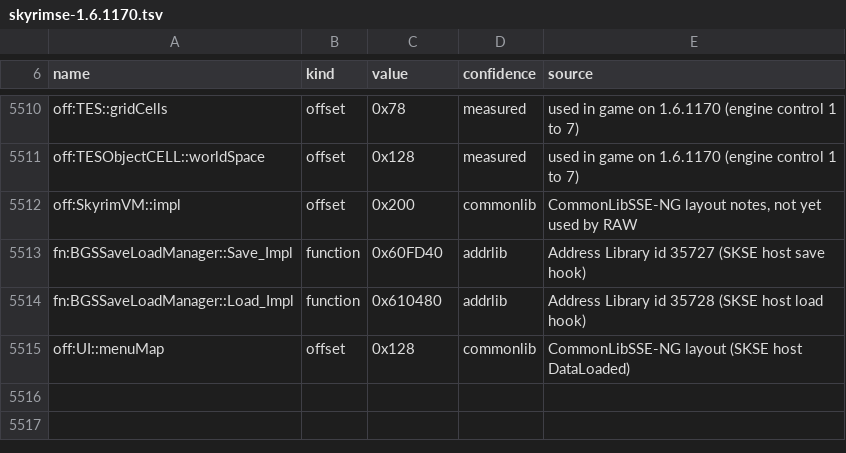
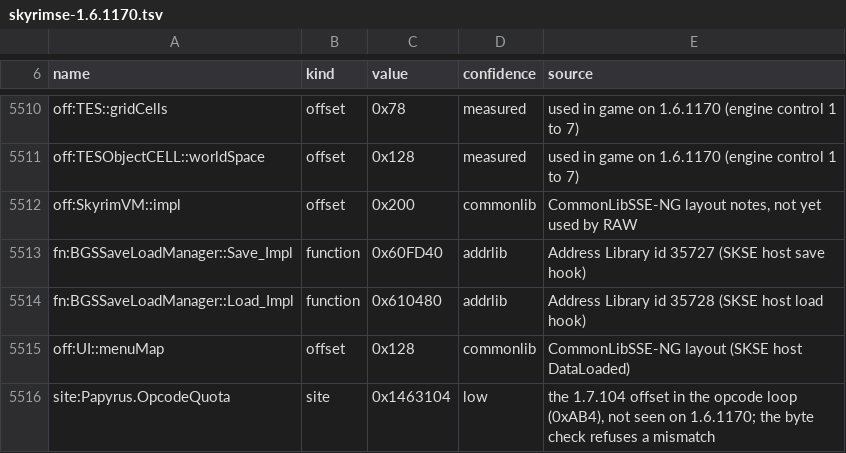
Before and after one commit to HarperZ9/raw, a TSV file: data/versions/skyrimse-1.6.1170.tsv, drawn as a sheet; only a part is shown, gaps mark what is left out; the diff names each change by its address in the sheet, - before the commit and + after, or states it on an @@ line.

```diff
--- a/data/versions/skyrimse-1.6.1170.tsv
+++ b/data/versions/skyrimse-1.6.1170.tsv
+row 5516: site:Papyrus.OpcodeQuota | site | 0x1463104 | low | the 1.7.104 offset in the opcode loop (0xAB4), not seen on 1.6.1170; the byte check refuses a mismatch
```
Also changed, not shown: data/versions/entries.tsv, data/versions/skyrimse-1.7.104.tsv, 11 other files.
